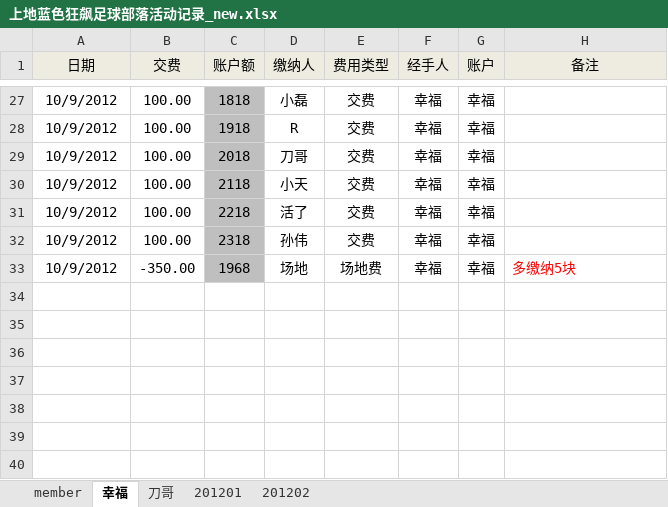
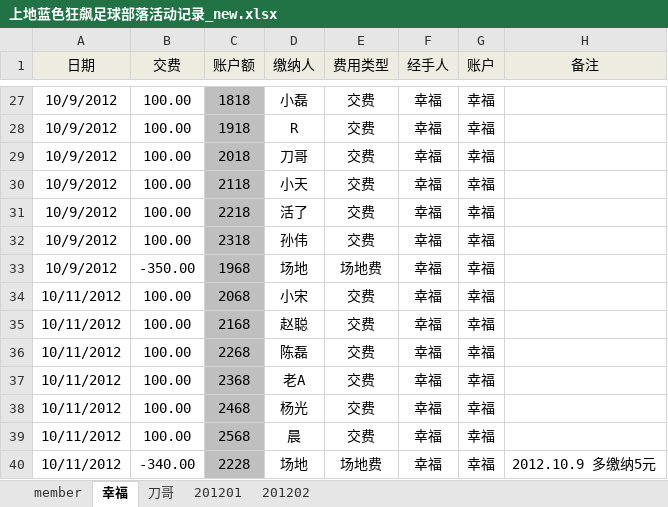
Before and after one commit to jackba/weathervcm, an Excel workbook: house/上地蓝色狂飙足球部落活动记录_new.xlsx, sheet 幸福, drawn as a sheet; only a part is shown, gaps mark what is left out; values as stored, in another font and other column widths than the file's, no borders; the diff names each change by its address in the sheet, - before the commit and + after, or states it on an @@ line.

```diff
--- a/house/上地蓝色狂飙足球部落活动记录_new.xlsx (sheet 幸福)
+++ b/house/上地蓝色狂飙足球部落活动记录_new.xlsx (sheet 幸福)
-H33 (备注): 多缴纳5块
+H33 (备注): (empty)
+row 34: 10/11/2012 | 100.00 | 2068 | 小宋 | 交费 | 幸福 | 幸福
+row 35: 10/11/2012 | 100.00 | 2168 | 赵聪 | 交费 | 幸福 | 幸福
+row 36: 10/11/2012 | 100.00 | 2268 | 陈磊 | 交费 | 幸福 | 幸福
+row 37: 10/11/2012 | 100.00 | 2368 | 老A | 交费 | 幸福 | 幸福
+row 38: 10/11/2012 | 100.00 | 2468 | 杨光 | 交费 | 幸福 | 幸福
+row 39: 10/11/2012 | 100.00 | 2568 | 晨 | 交费 | 幸福 | 幸福
+row 40: 10/11/2012 | -340.00 | 2228 | 场地 | 场地费 | 幸福 | 幸福 | 2012.10.9 多缴纳5元
```
Also changed, not shown: sheet member, sheet 201201.
